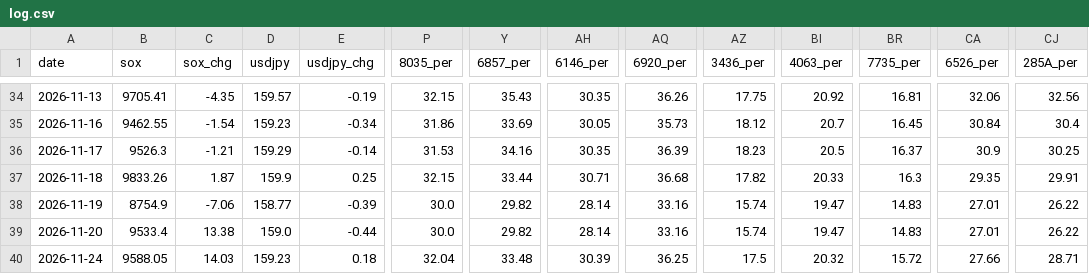
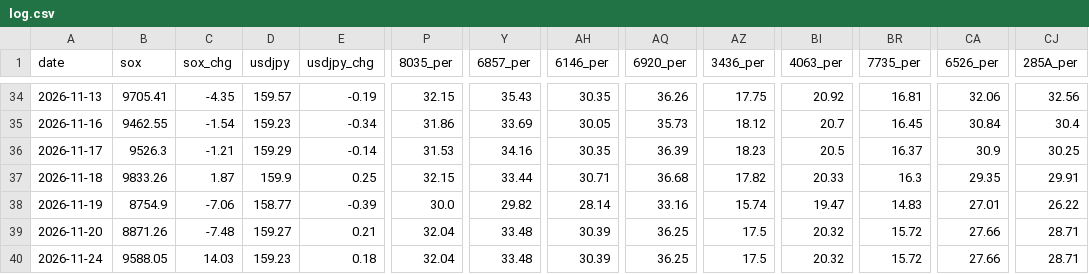
Before and after one commit to Shihooow/semiconductor-ai-dashboard, a CSV file: log.csv, drawn as a sheet; only a part is shown, gaps mark what is left out; the diff covers the shown part only; the diff names each change by its address in the sheet, - before the commit and + after, or states it on an @@ line.

```diff
--- a/log.csv
+++ b/log.csv
-B39 (sox): 9533.4
+B39 (sox): 8871.26
-C39 (sox_chg): 13.38
+C39 (sox_chg): -7.48
-D39 (usdjpy): 159.0
+D39 (usdjpy): 159.27
-E39 (usdjpy_chg): -0.44
+E39 (usdjpy_chg): 0.21
-P39 (8035_per): 30.0
+P39 (8035_per): 32.04
-Y39 (6857_per): 29.82
+Y39 (6857_per): 33.48
-AH39 (6146_per): 28.14
+AH39 (6146_per): 30.39
-AQ39 (6920_per): 33.16
+AQ39 (6920_per): 36.25
-AZ39 (3436_per): 15.74
+AZ39 (3436_per): 17.5
-BI39 (4063_per): 19.47
+BI39 (4063_per): 20.32
-BR39 (7735_per): 14.83
+BR39 (7735_per): 15.72
-CA39 (6526_per): 27.01
+CA39 (6526_per): 27.66
-CJ39 (285A_per): 26.22
+CJ39 (285A_per): 28.71
```
Also changed, not shown: 18 edited cells elsewhere in this file, 1 other file.
